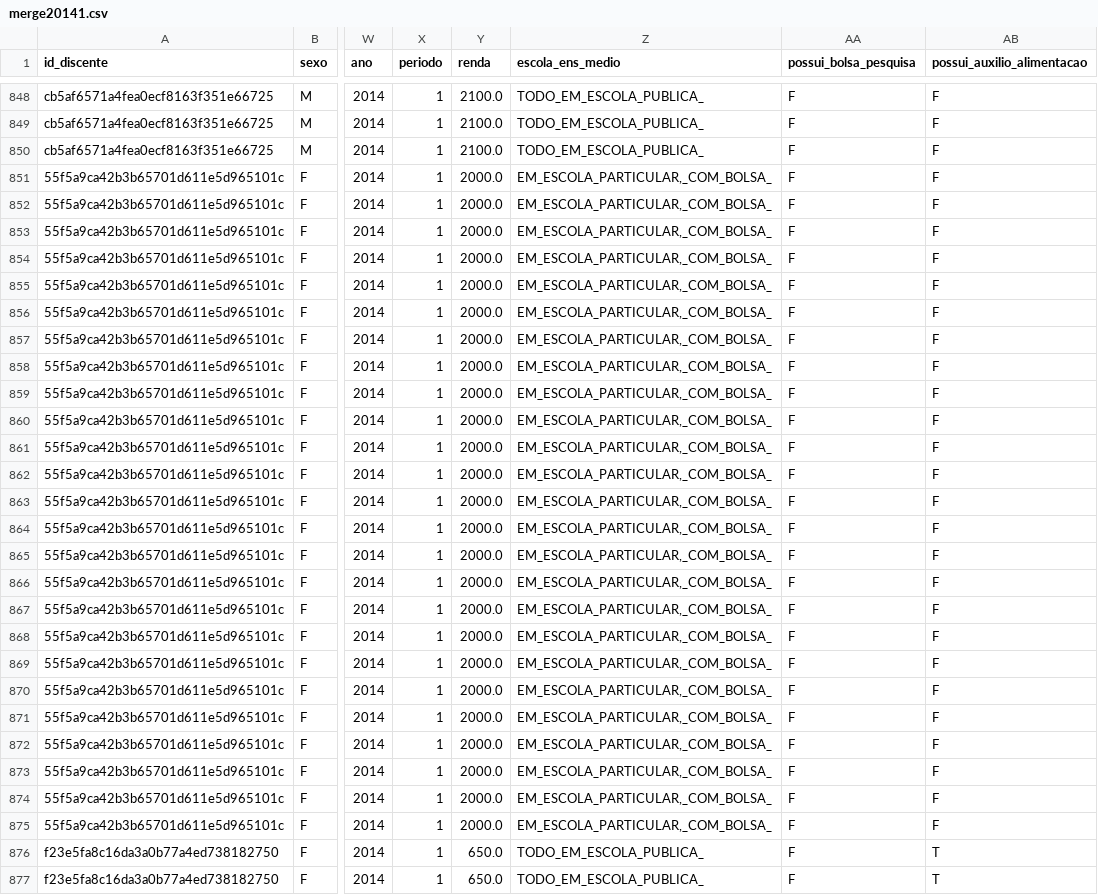
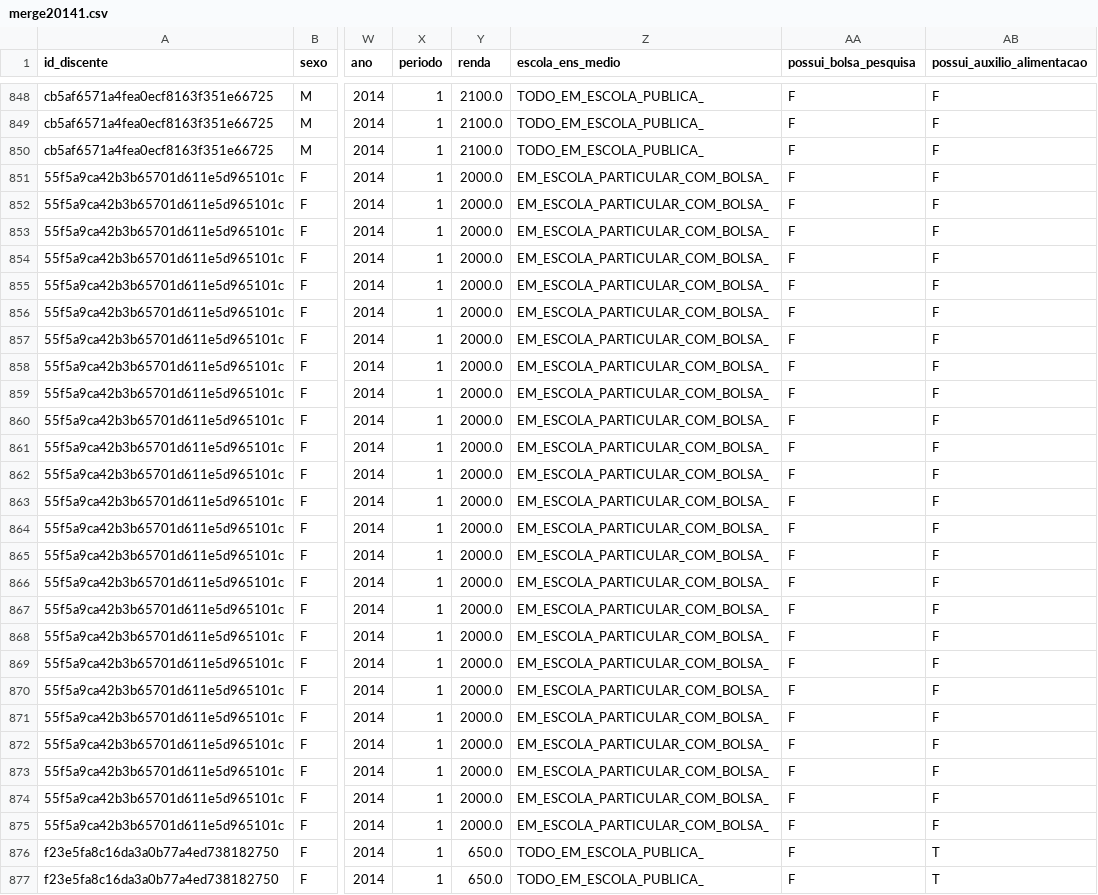
Before and after one commit to elmasantos/mulheres-na-ti, a CSV file: data/temp/merge20141.csv, drawn as a sheet; only a part is shown, gaps mark what is left out; the diff covers the shown part only; the diff names each change by its address in the sheet, - before the commit and + after, or states it on an @@ line.

```diff
--- a/data/temp/merge20141.csv
+++ b/data/temp/merge20141.csv
-Z851:Z875 (escola_ens_medio): EM_ESCOLA_PARTICULAR,_COM_BOLSA_
+Z851:Z875 (escola_ens_medio): EM_ESCOLA_PARTICULAR_COM_BOLSA_
```
Also changed, not shown: 40 edited cells elsewhere in this file, data/temp/merge20142.csv, data/temp/merge20151.csv, 4 other files.
